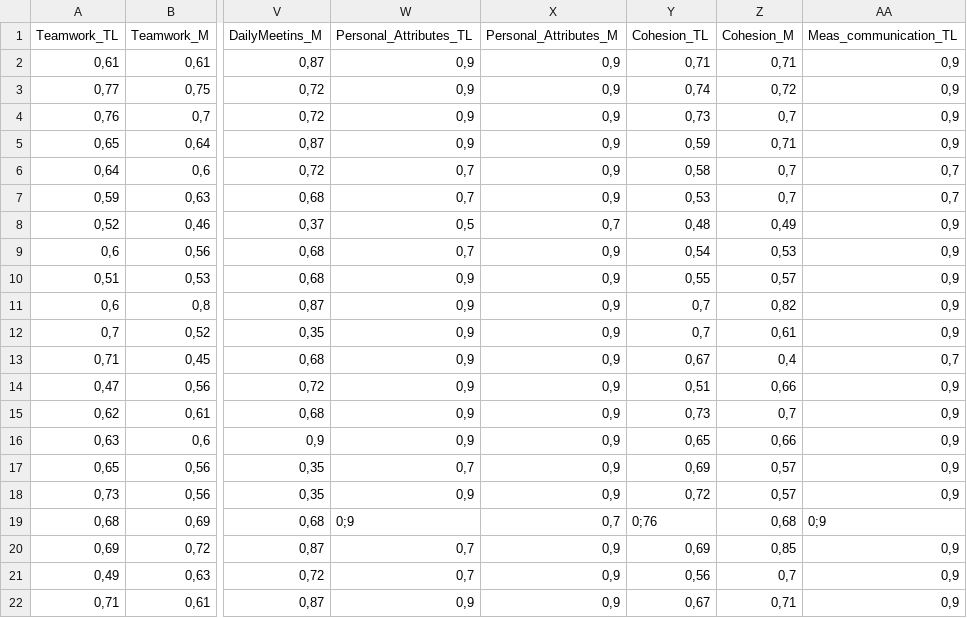
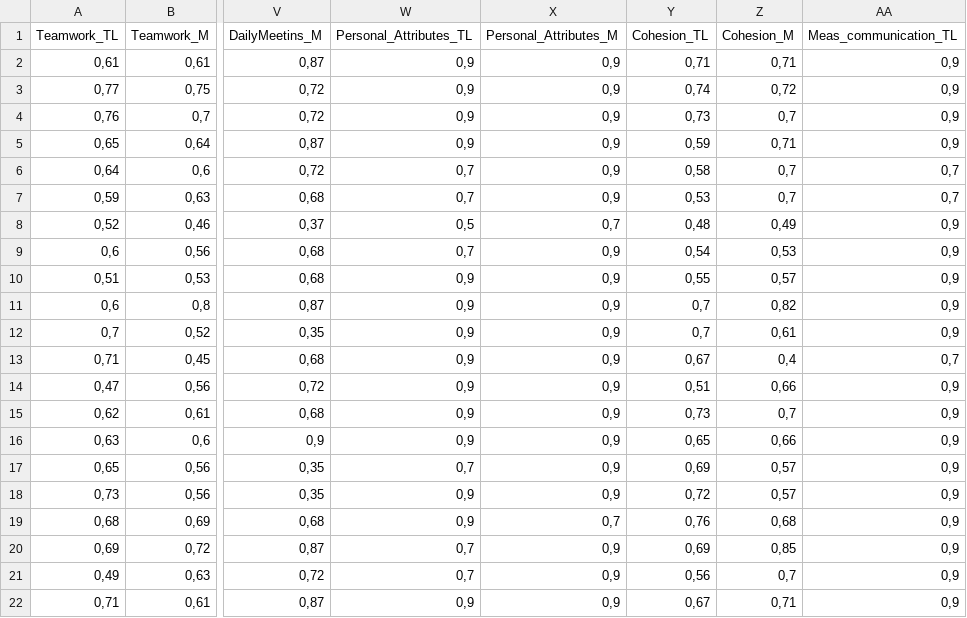
Before and after one commit to ManuelNeto/SBES_TEAMWORK, a CSV file: DATA/SBES_TL_M.csv, drawn as a sheet; only a part is shown, gaps mark what is left out; the diff names each change by its address in the sheet, - before the commit and + after, or states it on an @@ line.

Commit message:
update data

```diff
--- a/DATA/SBES_TL_M.csv
+++ b/DATA/SBES_TL_M.csv
-W19 (Personal_Attributes_TL): 0;9
+W19 (Personal_Attributes_TL): 0,9
-Y19 (Cohesion_TL): 0;76
+Y19 (Cohesion_TL): 0,76
-AA19 (Meas_communication_TL): 0;9
+AA19 (Meas_communication_TL): 0,9
```
